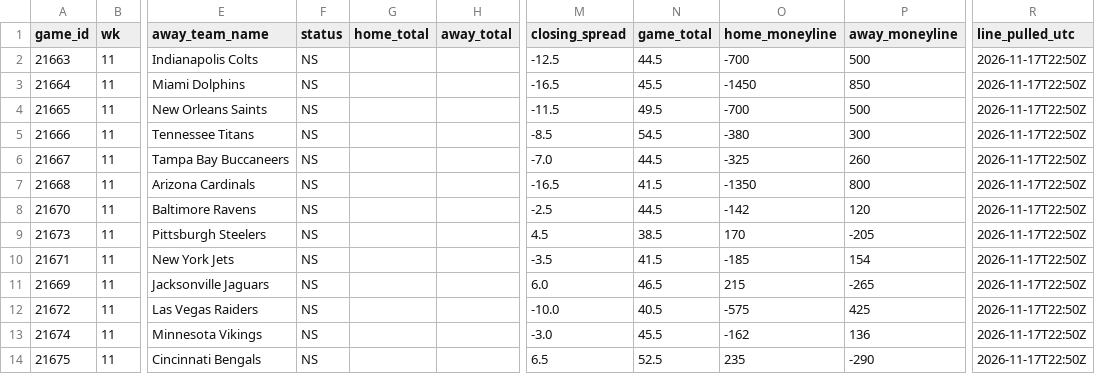
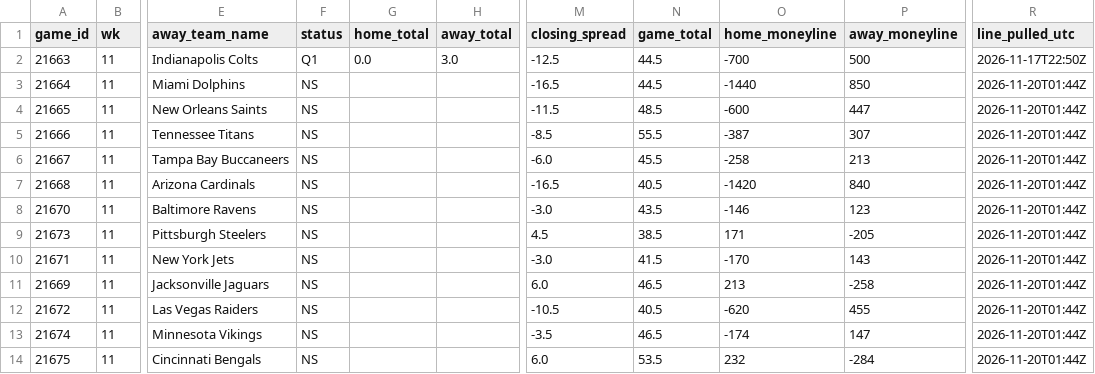
Before and after one commit to jameskroeker/nfl-betting-data-pipeline, a CSV file: data/weekly/2026_W11.csv, drawn as a sheet; only a part is shown, gaps mark what is left out; the diff names each change by its address in the sheet, - before the commit and + after, or states it on an @@ line.

```diff
--- a/data/weekly/2026_W11.csv
+++ b/data/weekly/2026_W11.csv
-F2 (status): NS
+F2 (status): Q1
-G2 (home_total): (empty)
+G2 (home_total): 0.0
-H2 (away_total): (empty)
+H2 (away_total): 3.0
-N3 (game_total): 45.5
+N3 (game_total): 44.5
-O3 (home_moneyline): -1450
+O3 (home_moneyline): -1440
-R3:R14 (line_pulled_utc): 2026-11-17T22:50Z
+R3:R14 (line_pulled_utc): 2026-11-20T01:44Z
-N4 (game_total): 49.5
+N4 (game_total): 48.5
-O4 (home_moneyline): -700
+O4 (home_moneyline): -600
-P4 (away_moneyline): 500
+P4 (away_moneyline): 447
-N5 (game_total): 54.5
+N5 (game_total): 55.5
-O5 (home_moneyline): -380
+O5 (home_moneyline): -387
-P5 (away_moneyline): 300
+P5 (away_moneyline): 307
-M6 (closing_spread): -7.0
+M6 (closing_spread): -6.0
-N6 (game_total): 44.5
+N6 (game_total): 45.5
-O6 (home_moneyline): -325
+O6 (home_moneyline): -258
-P6 (away_moneyline): 260
+P6 (away_moneyline): 213
-N7 (game_total): 41.5
+N7 (game_total): 40.5
-O7 (home_moneyline): -1350
+O7 (home_moneyline): -1420
-P7 (away_moneyline): 800
+P7 (away_moneyline): 840
-M8 (closing_spread): -2.5
+M8 (closing_spread): -3.0
-N8 (game_total): 44.5
+N8 (game_total): 43.5
-O8 (home_moneyline): -142
+O8 (home_moneyline): -146
-P8 (away_moneyline): 120
+P8 (away_moneyline): 123
-O9 (home_moneyline): 170
+O9 (home_moneyline): 171
-M10 (closing_spread): -3.5
+M10 (closing_spread): -3.0
-O10 (home_moneyline): -185
+O10 (home_moneyline): -170
-P10 (away_moneyline): 154
+P10 (away_moneyline): 143
-O11 (home_moneyline): 215
+O11 (home_moneyline): 213
-P11 (away_moneyline): -265
+P11 (away_moneyline): -258
-M12 (closing_spread): -10.0
+M12 (closing_spread): -10.5
-O12 (home_moneyline): -575
+O12 (home_moneyline): -620
-P12 (away_moneyline): 425
+P12 (away_moneyline): 455
-M13 (closing_spread): -3.0
+M13 (closing_spread): -3.5
-N13 (game_total): 45.5
+N13 (game_total): 46.5
-O13 (home_moneyline): -162
+O13 (home_moneyline): -174
-P13 (away_moneyline): 136
+P13 (away_moneyline): 147
-M14 (closing_spread): 6.5
+M14 (closing_spread): 6.0
-N14 (game_total): 52.5
+N14 (game_total): 53.5
-O14 (home_moneyline): 235
+O14 (home_moneyline): 232
-P14 (away_moneyline): -290
+P14 (away_moneyline): -284
```
Also changed, not shown: data/lines_history/2026_W11.csv, data/lines_history/2026_W12.csv, 1 other file.
